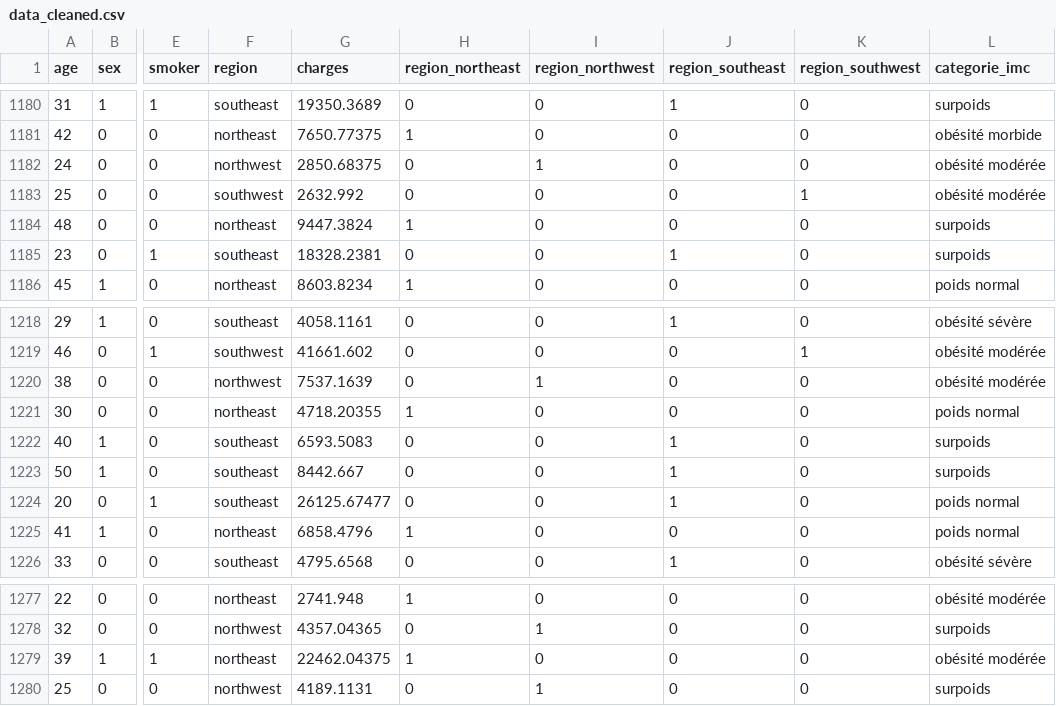
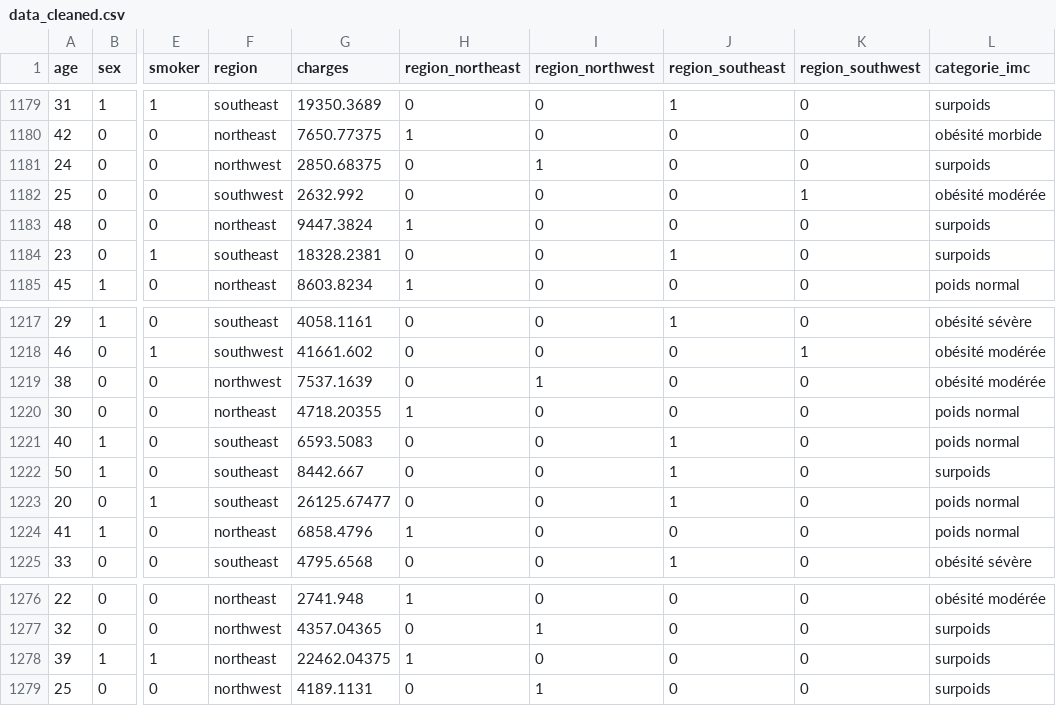
Before and after one commit to gvannesson/Projet_assurance, a CSV file: data_cleaned.csv, drawn as a sheet; only a part is shown, gaps mark what is left out; addresses are those after the commit; the diff covers the shown part only; the diff names each change by its address in the sheet, - before the commit and + after, or states it on an @@ line.

```diff
--- a/data_cleaned.csv
+++ b/data_cleaned.csv
-L1181 (categorie_imc): obésité modérée
+L1181 (categorie_imc): surpoids
-L1221 (categorie_imc): surpoids
+L1221 (categorie_imc): poids normal
-L1278 (categorie_imc): obésité modérée
+L1278 (categorie_imc): surpoids
```
Also changed, not shown: 1 removed row and 14 edited cells elsewhere in this file, 3 other files.
